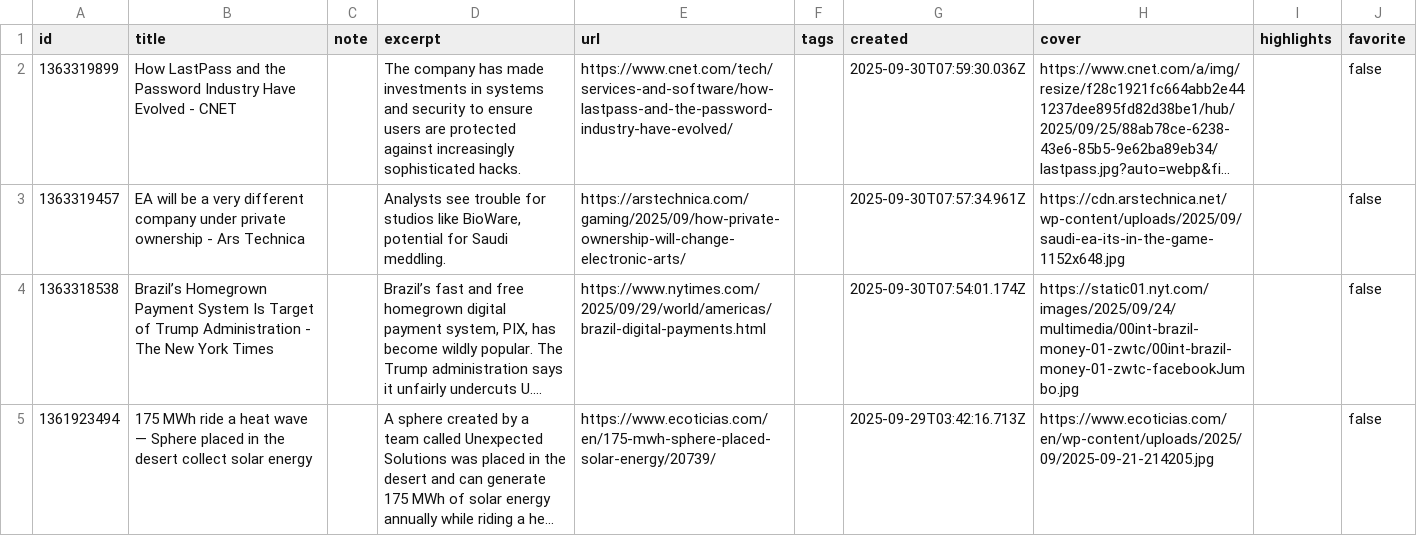
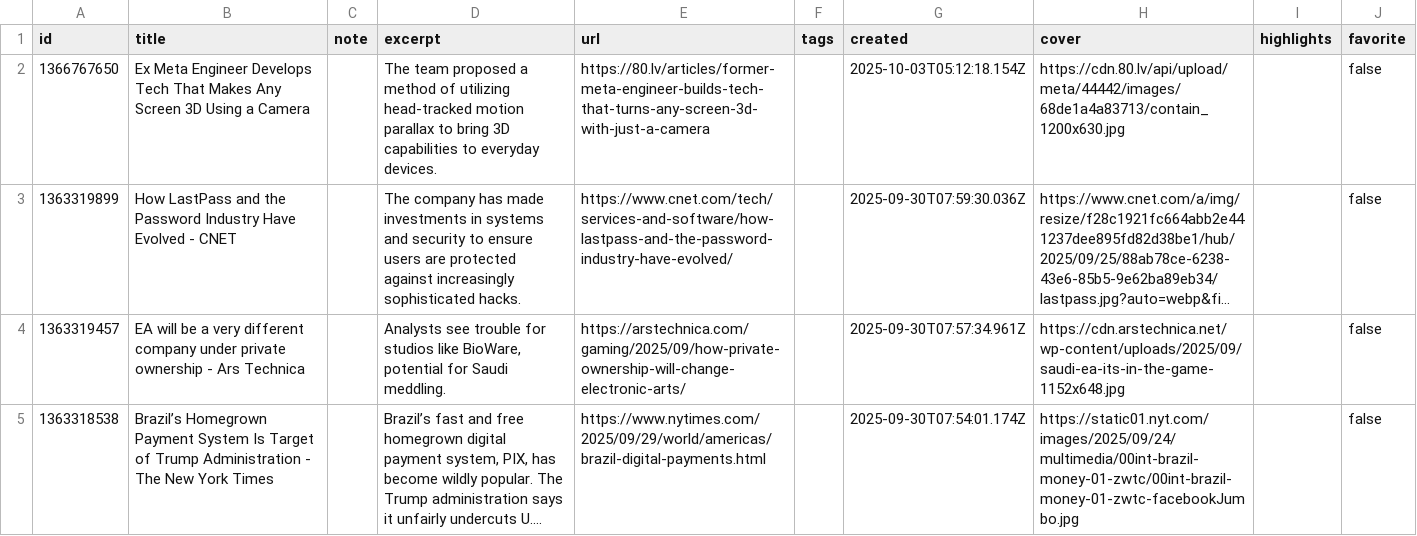
Before and after one commit to iamkhayyam/tokenwisdom, a CSV file: data/links/25.W40.TNL.csv, drawn as a sheet; only a part is shown; the shorter side is filled out with more unchanged rows; long unchanged cells end in …; the diff names each change by its address in the sheet, - before the commit and + after, or states it on an @@ line.

```diff
--- a/data/links/25.W40.TNL.csv
+++ b/data/links/25.W40.TNL.csv
+row 2: 1366767650 | Ex Meta Engineer Develops Tech That Makes Any Screen 3D Using a Camera |  | The team proposed a method of utilizing head-tracked motion parallax to bring 3D capabilities to everyday devices. | https://80.lv/articles/former-meta-engineer-builds-tech-that-turns-any-screen-3d-with-just-a-camera |  | 2025-10-03T05:12:18.154Z | https://cdn.80.lv/api/upload/meta/44442/images/68de1a4a83713/contain_1200x630.jpg |  | false
```
Also changed, not shown: 2 other files.
